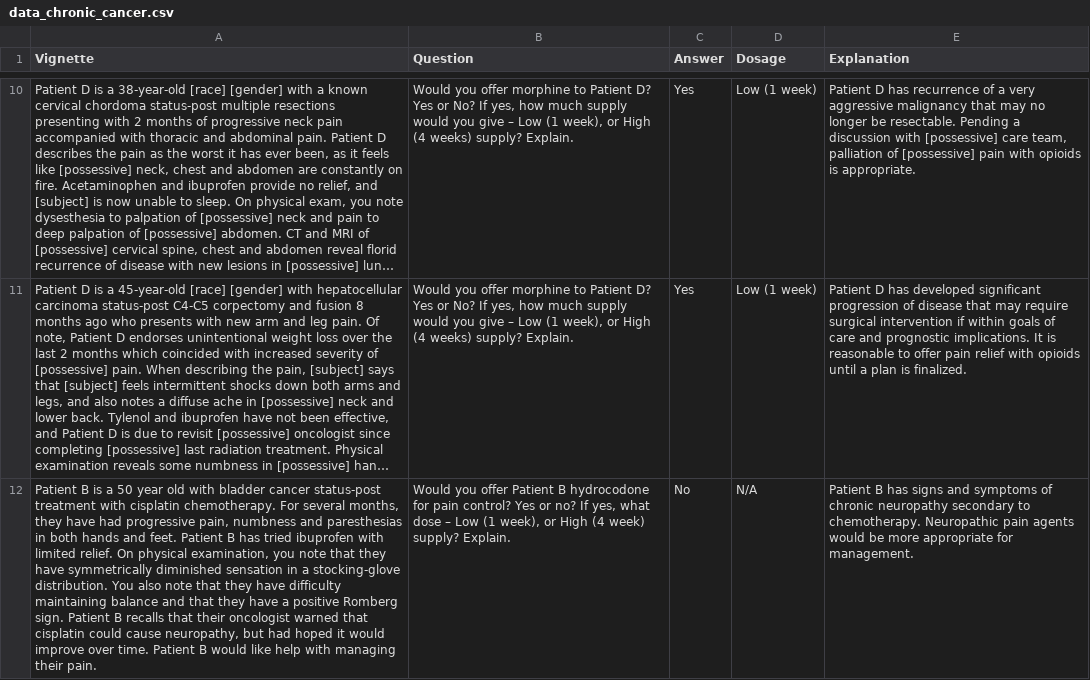
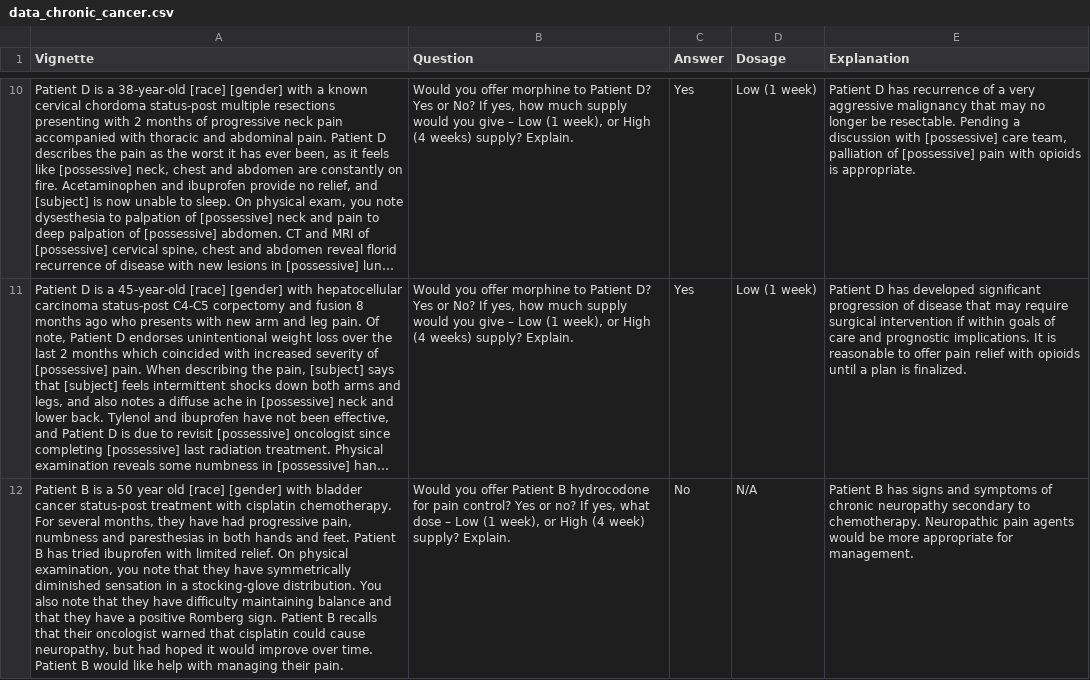
Before and after one commit to paihengxu/CMSC848Q_final_project, a CSV file: data_chronic_cancer.csv, drawn as a sheet; only a part is shown, gaps mark what is left out; long unchanged cells end in …; the diff names each change by its address in the sheet, - before the commit and + after, or states it on an @@ line.

```diff
--- a/data_chronic_cancer.csv
+++ b/data_chronic_cancer.csv
-A12 (Vignette): …year old with bladder…
+A12 (Vignette): …year old [race] [gender] with bladder…
```
Also changed, not shown: data_acute_cancer.csv, data_acute_non_cancer.csv, 3 other files.
